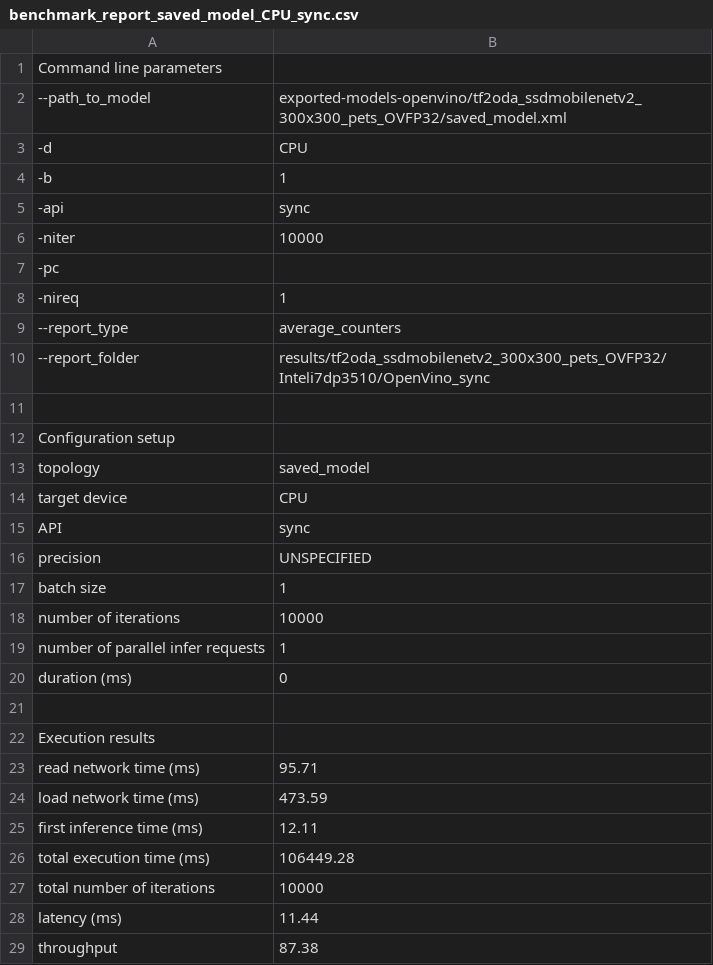
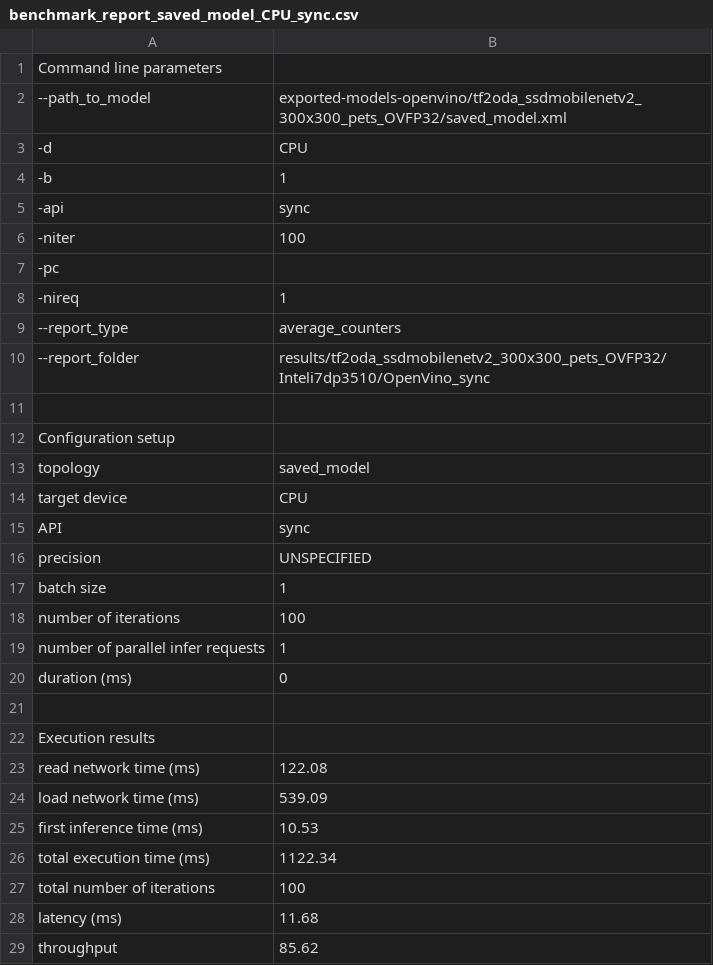
Before and after one commit to embedded-machine-learning/eml-tools-samples, a CSV file: oxford_pets_reduced_openvino/results/tf2oda_ssdmobilenetv2_300x300_pets_OVFP32/Inteli7dp3510/OpenVino_sync/benchmark_report_saved_model_CPU_sync.csv, drawn as a sheet.

```diff
--- a/oxford_pets_reduced_openvino/results/tf2oda_ssdmobilenetv2_300x300_pets_OVFP32/Inteli7dp3510/OpenVino_sync/benchmark_report_saved_model_CPU_sync.csv
+++ b/oxford_pets_reduced_openvino/results/tf2oda_ssdmobilenetv2_300x300_pets_OVFP32/Inteli7dp3510/OpenVino_sync/benchmark_report_saved_model_CPU_sync.csv
@@ -5,3 +5,3 @@ Command line parameters
 -api;sync
--niter;10000
+-niter;100
 -pc;
@@ -17,3 +17,3 @@ precision;UNSPECIFIED
 batch size;1
-number of iterations;10000
+number of iterations;100
 number of parallel infer requests;1
@@ -22,8 +22,8 @@ duration (ms);0
 Execution results
-read network time (ms);95.71
-load network time (ms);473.59
-first inference time (ms);12.11
-total execution time (ms);106449.28
-total number of iterations;10000
-latency (ms);11.44
-throughput;87.38
+read network time (ms);122.08
+load network time (ms);539.09
+first inference time (ms);10.53
+total execution time (ms);1122.34
+total number of iterations;100
+latency (ms);11.68
+throughput;85.62
```
Also changed, not shown: oxford_pets_reduced_openvino/results/latency.csv, oxford_pets_reduced_openvino/results/tf2oda_ssdmobilenetv2_300x300_pets_OVFP16/Inteli7dp3510/OpenVino_sync/benchmark_average_counters_report_saved_model_CPU_sync.csv, 3 other files.
